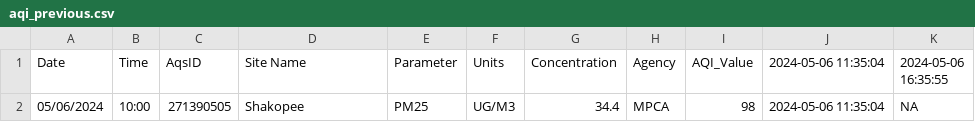
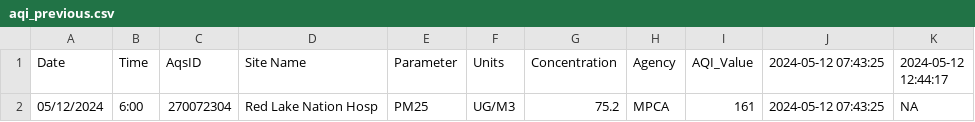
Before and after one commit to MPCA-air/aqi-watch, a CSV file: data/aqi_previous.csv, drawn as a sheet.

```diff
--- a/data/aqi_previous.csv
+++ b/data/aqi_previous.csv
@@ -1,2 +1,2 @@
-"Date","Time","AqsID","Site Name","Parameter","Units","Concentration","Agency","AQI_Value","2024-05-06 11:35:04","2024-05-06 16:35:55"
-"05/06/2024","10:00","271390505","Shakopee","PM25","UG/M3",34.4,"MPCA",98,"2024-05-06 11:35:04",NA
+"Date","Time","AqsID","Site Name","Parameter","Units","Concentration","Agency","AQI_Value","2024-05-12 07:43:25","2024-05-12 12:44:17"
+"05/12/2024","6:00","270072304","Red Lake Nation Hosp","PM25","UG/M3",75.2,"MPCA",161,"2024-05-12 07:43:25",NA
```
Also changed, not shown: 8 other files.
